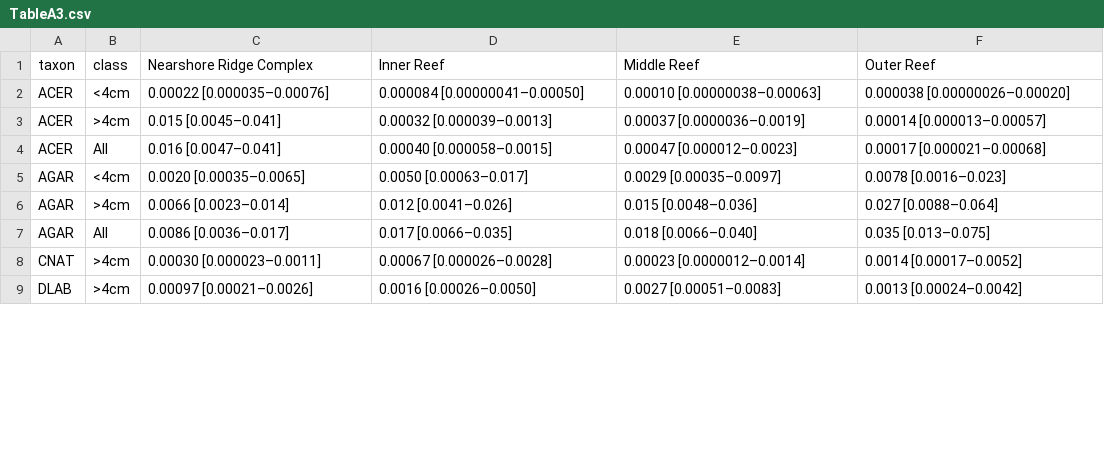
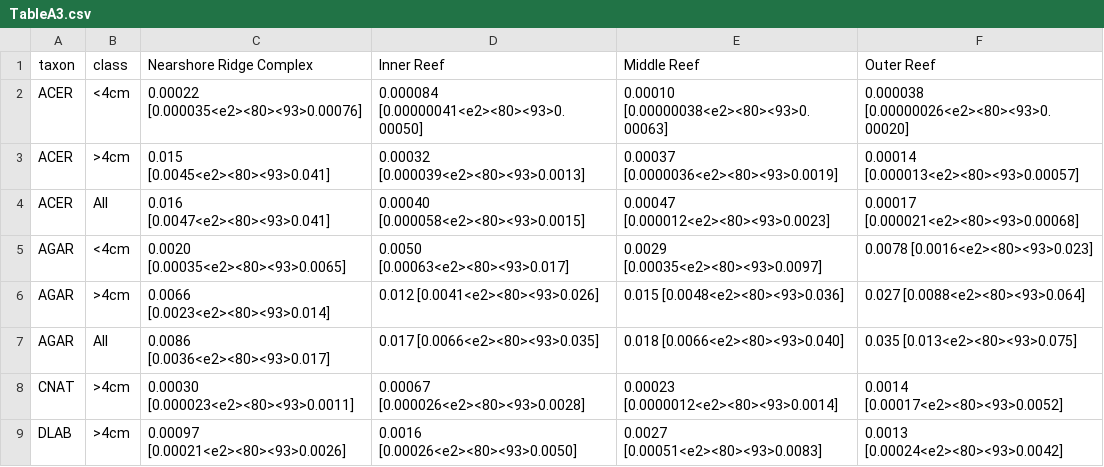
Before and after one commit to jrcunning/PENIP, a CSV file: outputs/TableA3.csv, drawn as a sheet; only a part is shown; the diff covers the shown part only.

```diff
--- a/outputs/TableA3.csv
+++ b/outputs/TableA3.csv
@@ -1,9 +1,9 @@
 taxon,class,Nearshore Ridge Complex,Inner Reef,Middle Reef,Outer Reef
-ACER,<4cm,0.00022 [0.000035–0.00076],0.000084 [0.00000041–0.00050],0.00010 [0.00000038–0.00063],0.000038 [0.00000026–0.00020]
-ACER,>4cm,0.015 [0.0045–0.041],0.00032 [0.000039–0.0013],0.00037 [0.0000036–0.0019],0.00014 [0.000013–0.00057]
-ACER,All,0.016 [0.0047–0.041],0.00040 [0.000058–0.0015],0.00047 [0.000012–0.0023],0.00017 [0.000021–0.00068]
-AGAR,<4cm,0.0020 [0.00035–0.0065],0.0050 [0.00063–0.017],0.0029 [0.00035–0.0097],0.0078 [0.0016–0.023]
-AGAR,>4cm,0.0066 [0.0023–0.014],0.012 [0.0041–0.026],0.015 [0.0048–0.036],0.027 [0.0088–0.064]
-AGAR,All,0.0086 [0.0036–0.017],0.017 [0.0066–0.035],0.018 [0.0066–0.040],0.035 [0.013–0.075]
-CNAT,>4cm,0.00030 [0.000023–0.0011],0.00067 [0.000026–0.0028],0.00023 [0.0000012–0.0014],0.0014 [0.00017–0.0052]
-DLAB,>4cm,0.00097 [0.00021–0.0026],0.0016 [0.00026–0.0050],0.0027 [0.00051–0.0083],0.0013 [0.00024–0.0042]
+ACER,<4cm,0.00022 [0.000035<e2><80><93>0.00076],0.000084 [0.00000041<e2><80><93>0.00050],0.00010 [0.00000038<e2><80><93>0.00063],0.000038 [0.00000026<e2><80><93>0.00020]
+ACER,>4cm,0.015 [0.0045<e2><80><93>0.041],0.00032 [0.000039<e2><80><93>0.0013],0.00037 [0.0000036<e2><80><93>0.0019],0.00014 [0.000013<e2><80><93>0.00057]
+ACER,All,0.016 [0.0047<e2><80><93>0.041],0.00040 [0.000058<e2><80><93>0.0015],0.00047 [0.000012<e2><80><93>0.0023],0.00017 [0.000021<e2><80><93>0.00068]
+AGAR,<4cm,0.0020 [0.00035<e2><80><93>0.0065],0.0050 [0.00063<e2><80><93>0.017],0.0029 [0.00035<e2><80><93>0.0097],0.0078 [0.0016<e2><80><93>0.023]
+AGAR,>4cm,0.0066 [0.0023<e2><80><93>0.014],0.012 [0.0041<e2><80><93>0.026],0.015 [0.0048<e2><80><93>0.036],0.027 [0.0088<e2><80><93>0.064]
+AGAR,All,0.0086 [0.0036<e2><80><93>0.017],0.017 [0.0066<e2><80><93>0.035],0.018 [0.0066<e2><80><93>0.040],0.035 [0.013<e2><80><93>0.075]
+CNAT,>4cm,0.00030 [0.000023<e2><80><93>0.0011],0.00067 [0.000026<e2><80><93>0.0028],0.00023 [0.0000012<e2><80><93>0.0014],0.0014 [0.00017<e2><80><93>0.0052]
+DLAB,>4cm,0.00097 [0.00021<e2><80><93>0.0026],0.0016 [0.00026<e2><80><93>0.0050],0.0027 [0.00051<e2><80><93>0.0083],0.0013 [0.00024<e2><80><93>0.0042]
```
Also changed, not shown: 120 edited cells elsewhere in this file, outputs/Table2.csv, outputs/TableA2.csv, 19 other files.
